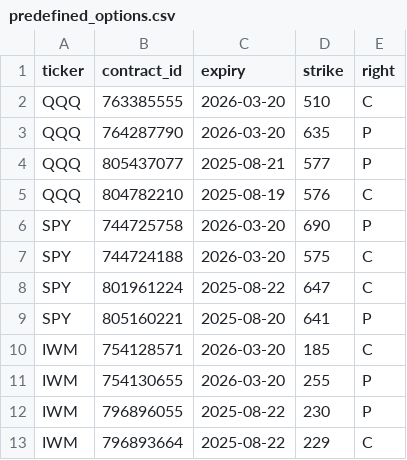
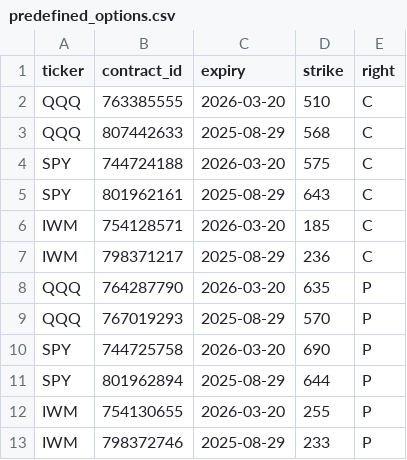
Before and after one commit to nicolajkirchhof/sideprojects-py, a CSV file: finance/ibkr/predefined_options.csv, drawn as a sheet.

Commit message:
Enhance options and market data processing
Refactored predefined options logic in `predefined_options_check.py` with larger sleep intervals and refined Greeks calculations. Introduced new evaluation script `evaluate_test.py` for analyzing P/L regimes against VIX and other metrics. Expanded index and ETF configurations in `data_gathering.py` for broader market coverage. Migrated strategies to `backtester/strategies` for better file organization. Added database models and Flask setup with new `run.py` for app initialization. Updated requirements to include Flask and SQLAlchemy dependencies.

```diff
--- a/finance/ibkr/predefined_options.csv
+++ b/finance/ibkr/predefined_options.csv
@@ -2,12 +2,12 @@ ticker,contract_id,expiry,strike,right
 QQQ,763385555,2026-03-20,510,C
+QQQ,807442633,2025-08-29,568,C
+SPY,744724188,2026-03-20,575,C
+SPY,801962161,2025-08-29,643,C
+IWM,754128571,2026-03-20,185,C
+IWM,798371217,2025-08-29,236,C
 QQQ,764287790,2026-03-20,635,P
-QQQ,805437077,2025-08-21,577,P
-QQQ,804782210,2025-08-19,576,C
+QQQ,767019293,2025-08-29,570,P
 SPY,744725758,2026-03-20,690,P
-SPY,744724188,2026-03-20,575,C
-SPY,801961224,2025-08-22,647,C
-SPY,805160221,2025-08-20,641,P
-IWM,754128571,2026-03-20,185,C
+SPY,801962894,2025-08-29,644,P
 IWM,754130655,2026-03-20,255,P
-IWM,796896055,2025-08-22,230,P
-IWM,796893664,2025-08-22,229,C
+IWM,798372746,2025-08-29,233,P
```
Also changed, not shown: 39 other files.
